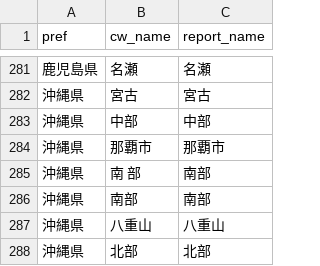
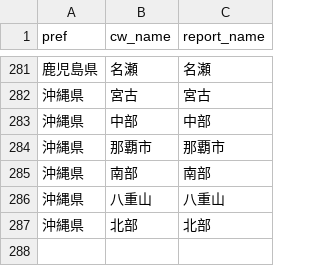
Before and after one commit to SurveillanceForEI/EI1, a CSV file: data/geo/hokenjo_name_map.csv, drawn as a sheet; only a part is shown, gaps mark what is left out.

Commit message:
沖縄県「南部」保健所がデータなし表示になる不具合を修正
先のokinawa.geojson修正（南　部→南部への統合）で境界側フィーチャ名が
「南部」のみになったが、data/geo/hokenjo_name_map.csvには旧名
「南　部」への対応行（cw_name=南　部）が残ったままだった。
report_name=南部に対する対応行が2つ（南　部用と南部用）存在し、
normalize_hokenjo_names()の名寄せがCSVの先頭側（もう存在しない
南　部）を採用してしまい、境界データとの結合に失敗してデータなし
表示になっていた。

不要になった旧名の対応行を削除して解消。他都道府県に同様の重複
マッピングがないことも確認済み。

```diff
--- a/data/geo/hokenjo_name_map.csv
+++ b/data/geo/hokenjo_name_map.csv
@@ -284,3 +284,2 @@
 "沖縄県","那覇市","那覇市"
-"沖縄県","南　部","南部"
 "沖縄県","南部","南部"
```
